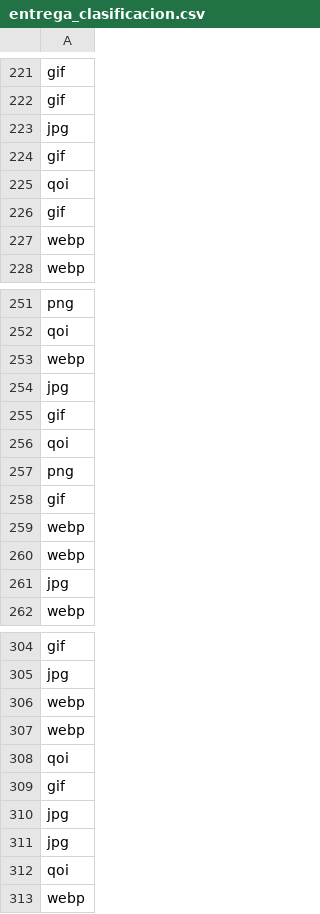
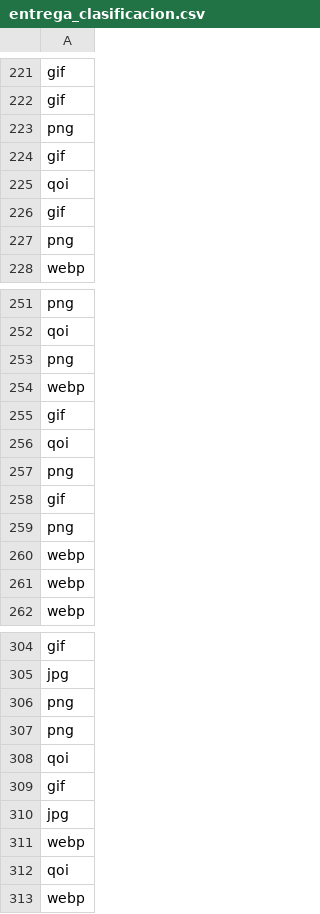
Before and after one commit to MartinBellone/red-neuronal-clasificacion-IA-2026, a CSV file: red/entrega_clasificacion.csv, drawn as a sheet; only a part is shown, gaps mark what is left out; the diff covers the shown part only.

Commit message:
Mejorando la red y 3ra entrega

```diff
--- a/red/entrega_clasificacion.csv
+++ b/red/entrega_clasificacion.csv
@@ -222,3 +222,3 @@ gif
 gif
-jpg
+png
 gif
@@ -226,3 +226,3 @@ qoi
 gif
-webp
+png
 webp
@@ -252,4 +252,4 @@ png
 qoi
+png
 webp
-jpg
 gif
@@ -258,5 +258,5 @@ png
 gif
+png
 webp
 webp
-jpg
 webp
@@ -305,4 +305,4 @@ gif
 jpg
-webp
-webp
+png
+png
 qoi
@@ -310,3 +310,3 @@ gif
 jpg
-jpg
+webp
 qoi
```
Also changed, not shown: 2 added rows, 4 removed rows and 15 moved rows elsewhere in this file, 3 other files.
